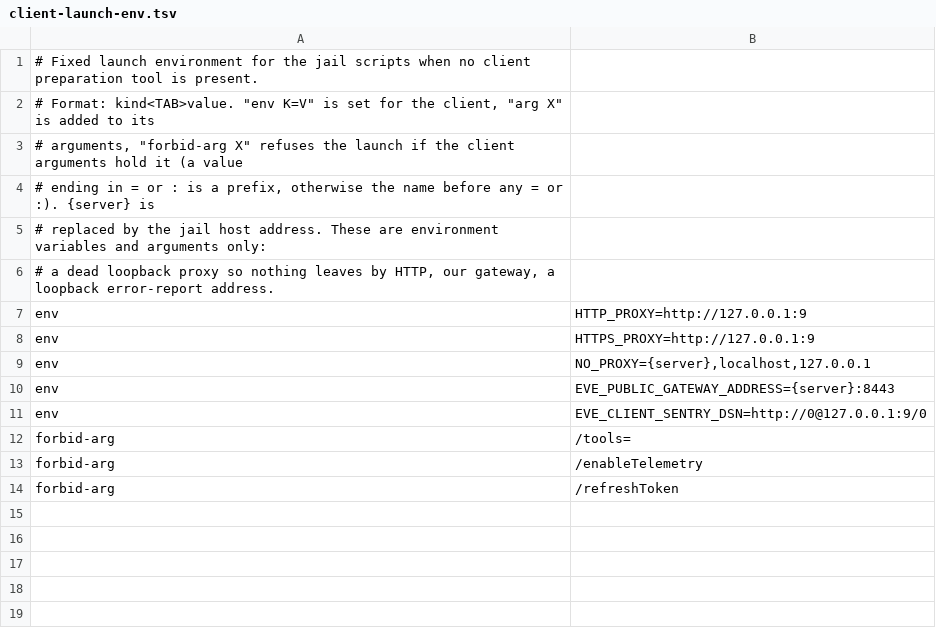
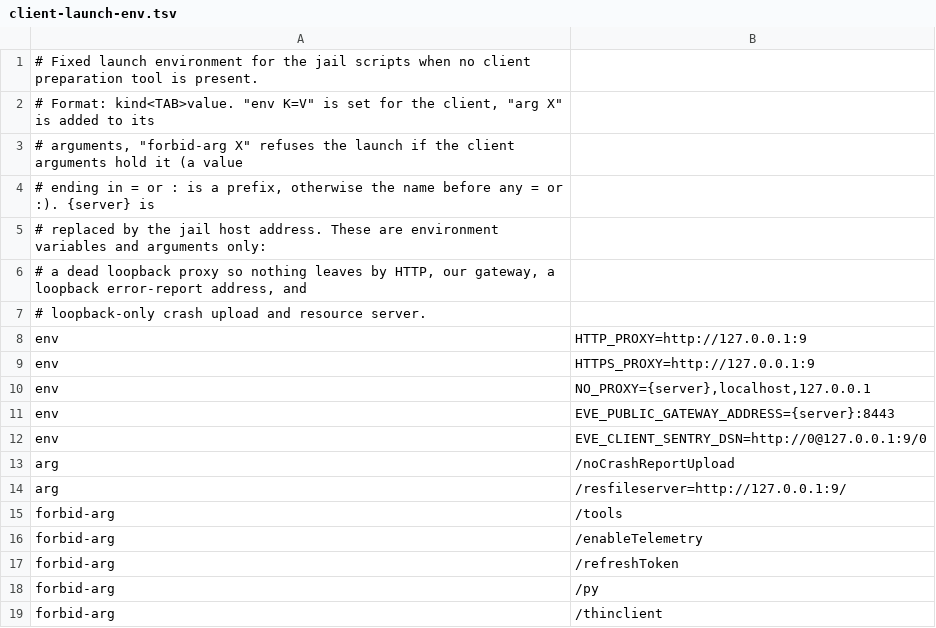
Before and after one commit to hotshotjosh/space-offline, a TSV file: tools/client-launch-env.tsv, drawn as a sheet.

Commit message:
Maintainer lines: the fallback launch table matches the patcher's arguments, refuses odd table lines and odd client arguments, says it is in use, and the launch-layer comment names both sources (#296)
- Maintainer lines: the fallback launch table matches the patcher's arguments, refuses odd table lines and odd client arguments, says it is in use, and the launch-layer comment names both sources (#296)

Files (3):
  M tools/client-launch-env.tsv
  M tools/jail-client.sh
  M tools/test_jail.py

```diff
--- a/tools/client-launch-env.tsv
+++ b/tools/client-launch-env.tsv
@@ -5,3 +5,4 @@
 # replaced by the jail host address. These are environment variables and arguments only:
-# a dead loopback proxy so nothing leaves by HTTP, our gateway, a loopback error-report address.
+# a dead loopback proxy so nothing leaves by HTTP, our gateway, a loopback error-report address, and
+# loopback-only crash upload and resource server.
 env	HTTP_PROXY=http://127.0.0.1:9
@@ -11,4 +12,8 @@ env	EVE_PUBLIC_GATEWAY_ADDRESS={server}:8443
 env	EVE_CLIENT_SENTRY_DSN=http://0@127.0.0.1:9/0
-forbid-arg	/tools=
+arg	/noCrashReportUpload
+arg	/resfileserver=http://127.0.0.1:9/
+forbid-arg	/tools
 forbid-arg	/enableTelemetry
 forbid-arg	/refreshToken
+forbid-arg	/py
+forbid-arg	/thinclient
```
Also changed, not shown: 2 other files.
